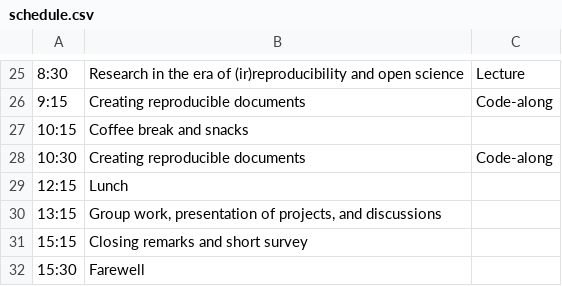
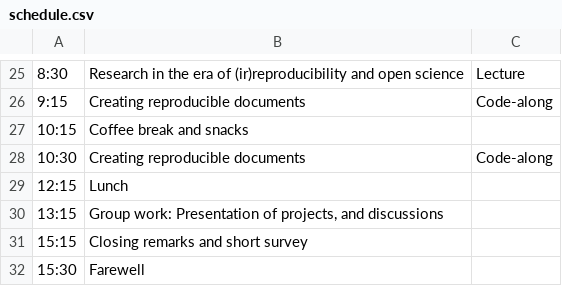
Before and after one commit to rostools/r-cubed-intro, a CSV file: resources/schedule.csv, drawn as a sheet; only a part is shown, gaps mark what is left out; the diff names each change by its address in the sheet, - before the commit and + after, or states it on an @@ line.

Commit message:
minor reformat to schedule text

```diff
--- a/resources/schedule.csv
+++ b/resources/schedule.csv
-B30: Group work, presentation of projects,…
+B30: Group work: Presentation of projects,…
```
